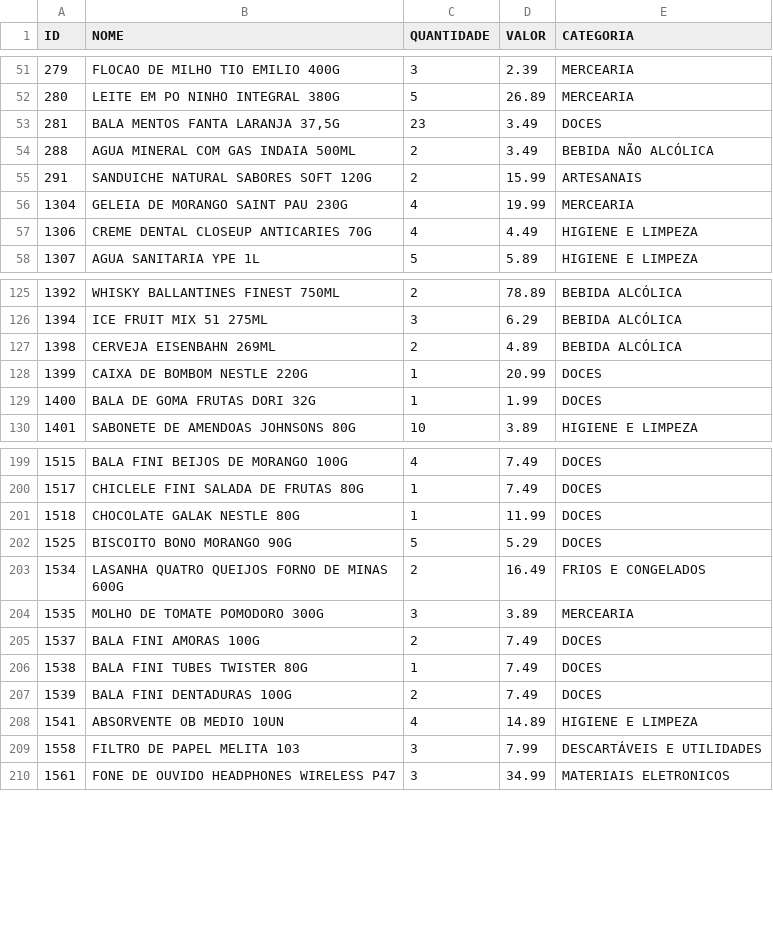
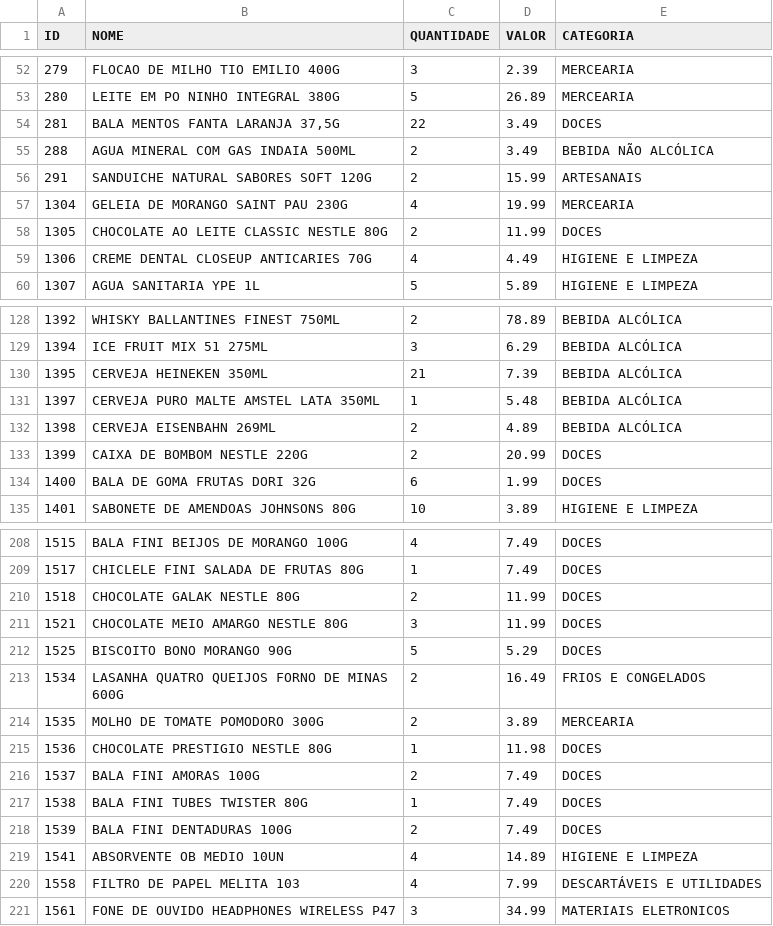
Before and after one commit to guicobracraft-prog/PesquisadeMercado, a CSV file: catalogo_geral.csv, drawn as a sheet; only a part is shown, gaps mark what is left out; the diff covers the shown part only.

```diff
--- a/catalogo_geral.csv
+++ b/catalogo_geral.csv
@@ -52,3 +53,3 @@ ID;NOME;QUANTIDADE;VALOR;CATEGORIA
 280;LEITE EM PO NINHO INTEGRAL 380G;5;26.89;MERCEARIA
-281;BALA MENTOS FANTA LARANJA 37,5G;23;3.49;DOCES
+281;BALA MENTOS FANTA LARANJA 37,5G;22;3.49;DOCES
 288;AGUA MINERAL COM GAS INDAIA 500ML;2;3.49;BEBIDA NÃO ALCÓLICA
@@ -56,2 +57,3 @@ ID;NOME;QUANTIDADE;VALOR;CATEGORIA
 1304;GELEIA DE MORANGO SAINT PAU 230G;4;19.99;MERCEARIA
+1305;CHOCOLATE AO LEITE CLASSIC NESTLE 80G;2;11.99;DOCES
 1306;CREME DENTAL CLOSEUP ANTICARIES 70G;4;4.49;HIGIENE E LIMPEZA
@@ -126,5 +129,7 @@ ID;NOME;QUANTIDADE;VALOR;CATEGORIA
 1394;ICE FRUIT MIX 51 275ML;3;6.29;BEBIDA ALCÓLICA
+1395;CERVEJA HEINEKEN 350ML;21;7.39;BEBIDA ALCÓLICA
+1397;CERVEJA PURO MALTE AMSTEL LATA 350ML;1;5.48;BEBIDA ALCÓLICA
 1398;CERVEJA EISENBAHN 269ML;2;4.89;BEBIDA ALCÓLICA
-1399;CAIXA DE BOMBOM NESTLE 220G;1;20.99;DOCES
-1400;BALA DE GOMA FRUTAS DORI 32G;1;1.99;DOCES
+1399;CAIXA DE BOMBOM NESTLE 220G;2;20.99;DOCES
+1400;BALA DE GOMA FRUTAS DORI 32G;6;1.99;DOCES
 1401;SABONETE DE AMENDOAS JOHNSONS 80G;10;3.89;HIGIENE E LIMPEZA
@@ -200,6 +209,8 @@ ID;NOME;QUANTIDADE;VALOR;CATEGORIA
 1517;CHICLELE FINI SALADA DE FRUTAS 80G;1;7.49;DOCES
-1518;CHOCOLATE GALAK NESTLE 80G;1;11.99;DOCES
+1518;CHOCOLATE GALAK NESTLE 80G;2;11.99;DOCES
+1521;CHOCOLATE MEIO AMARGO NESTLE 80G;3;11.99;DOCES
 1525;BISCOITO BONO MORANGO 90G;5;5.29;DOCES
 1534;LASANHA QUATRO QUEIJOS FORNO DE MINAS 600G;2;16.49;FRIOS E CONGELADOS
-1535;MOLHO DE TOMATE POMODORO 300G;3;3.89;MERCEARIA
+1535;MOLHO DE TOMATE POMODORO 300G;2;3.89;MERCEARIA
+1536;CHOCOLATE PRESTIGIO NESTLE 80G;1;11.98;DOCES
 1537;BALA FINI AMORAS 100G;2;7.49;DOCES
@@ -208,3 +219,3 @@ ID;NOME;QUANTIDADE;VALOR;CATEGORIA
 1541;ABSORVENTE OB MEDIO 10UN;4;14.89;HIGIENE E LIMPEZA
-1558;FILTRO DE PAPEL MELITA 103;3;7.99;DESCARTÁVEIS E UTILIDADES
+1558;FILTRO DE PAPEL MELITA 103;4;7.99;DESCARTÁVEIS E UTILIDADES
 1561;FONE DE OUVIDO HEADPHONES WIRELESS P47;3;34.99;MATERIAIS ELETRONICOS
```
Also changed, not shown: 8 added rows and 14 edited cells elsewhere in this file, catalogo_por_categoria.csv, movimentacoes.csv, 3 other files.
